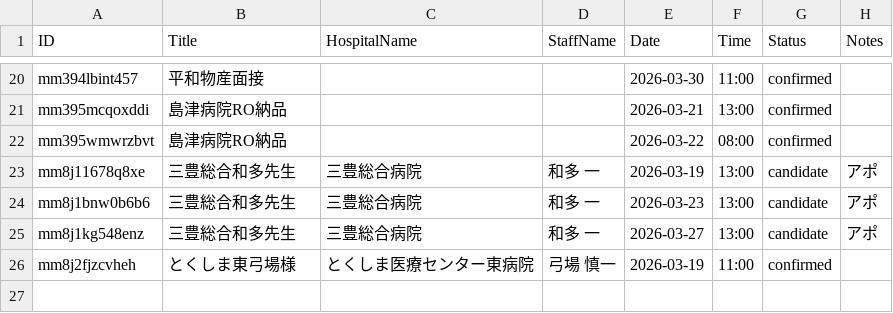
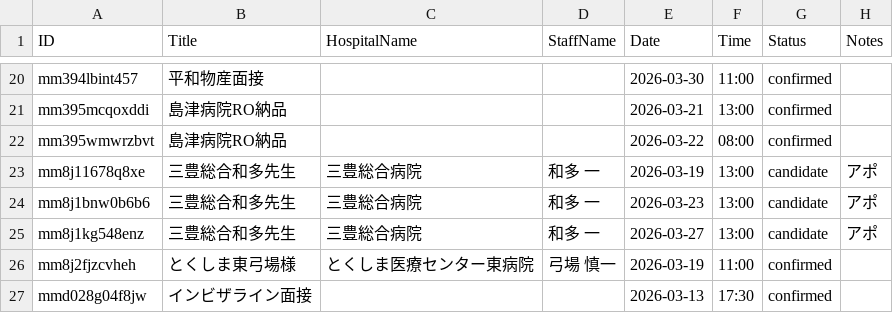
Before and after one commit to namishi9999-dot/hospital-manager, a CSV file: appointments.csv, drawn as a sheet; only a part is shown, gaps mark what is left out.

Commit message:
Update appointments.csv

```diff
--- a/appointments.csv
+++ b/appointments.csv
@@ -26 +26,2 @@ mm8j1kg548enz,三豊総合和多先生,三豊総合病院,和多 一,2026-03-27,
 mm8j2fjzcvheh,とくしま東弓場様,とくしま医療センター東病院,弓場 慎一,2026-03-19,11:00,confirmed,
+mmd028g04f8jw,インビザライン面接,,,2026-03-13,17:30,confirmed,
```
